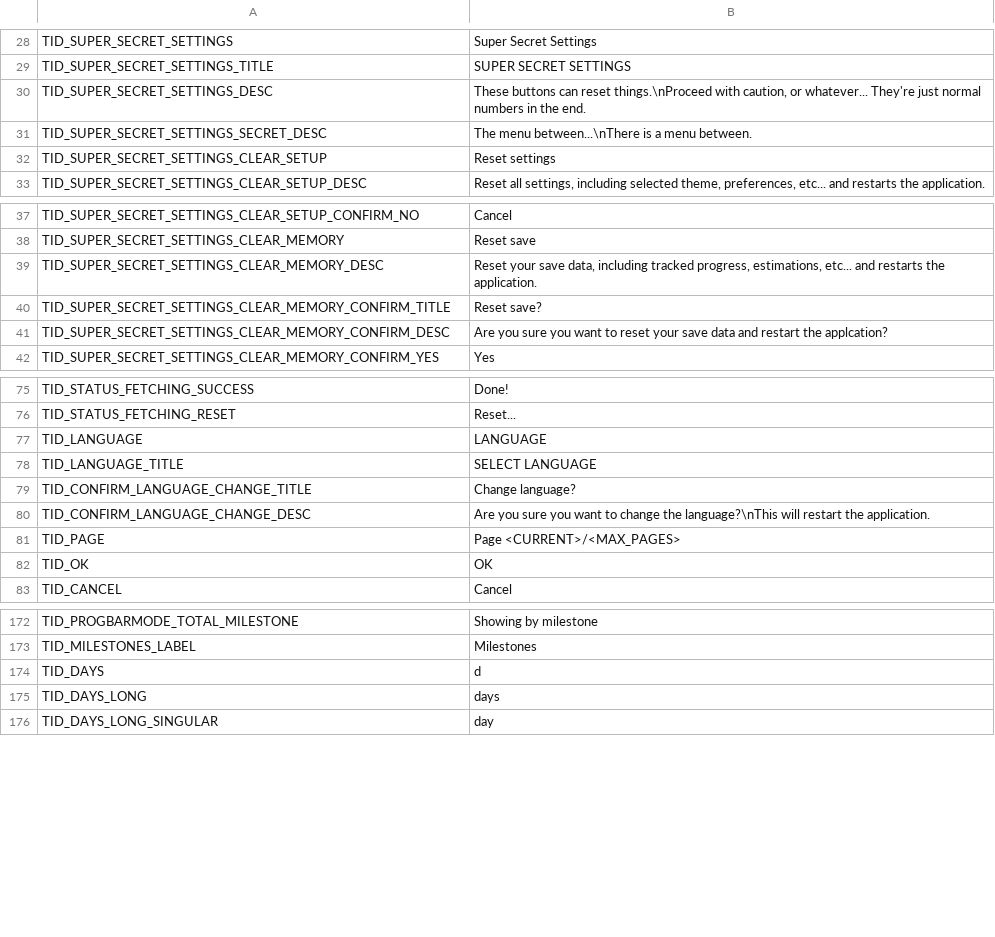
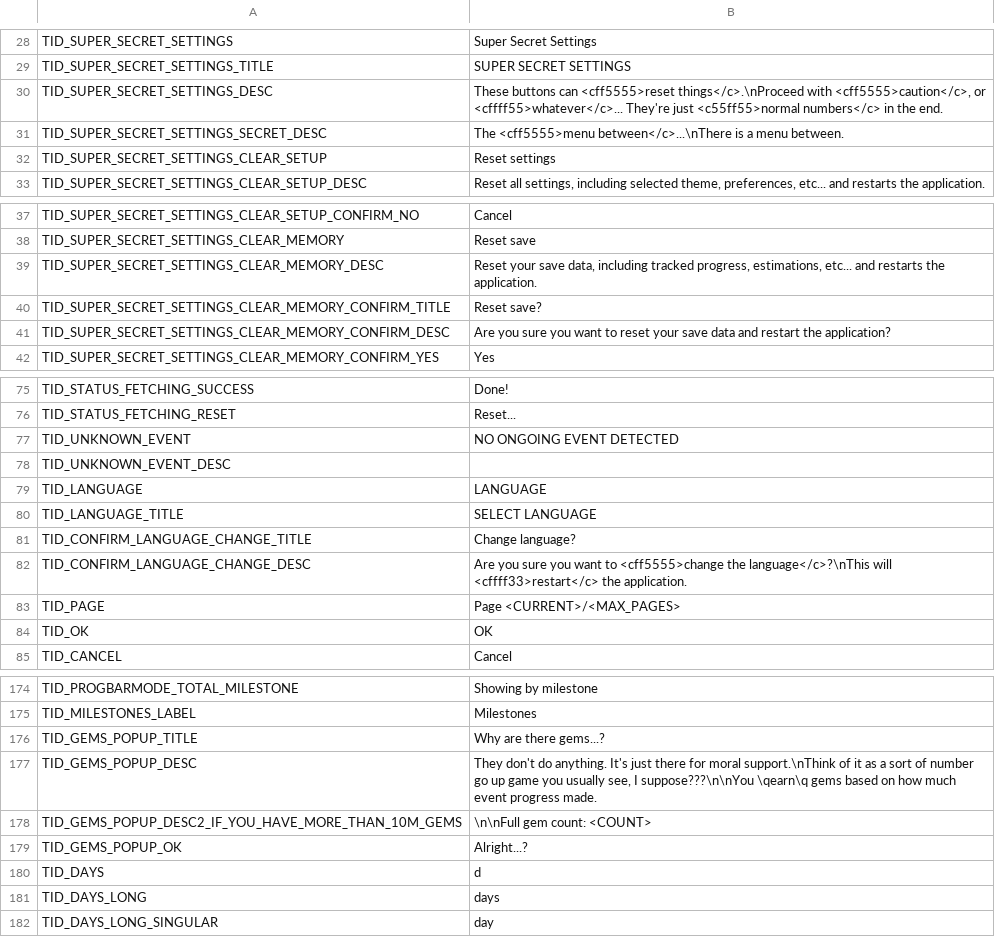
Before and after one commit to somerandostuff/BrawlStarsCETracker, a CSV file: EventTrackerWPF/Localization/EN.csv, drawn as a sheet; only a part is shown, gaps mark what is left out.

```diff
--- a/EventTrackerWPF/Localization/EN.csv
+++ b/EventTrackerWPF/Localization/EN.csv
@@ -29,4 +29,4 @@
 "TID_SUPER_SECRET_SETTINGS_TITLE","SUPER SECRET SETTINGS"
-"TID_SUPER_SECRET_SETTINGS_DESC","These buttons can reset things.\nProceed with caution, or whatever... They're just normal numbers in the end."
-"TID_SUPER_SECRET_SETTINGS_SECRET_DESC","The menu between...\nThere is a menu between."
+"TID_SUPER_SECRET_SETTINGS_DESC","These buttons can <cff5555>reset things</c>.\nProceed with <cff5555>caution</c>, or <cffff55>whatever</c>... They're just <c55ff55>normal numbers</c> in the end."
+"TID_SUPER_SECRET_SETTINGS_SECRET_DESC","The <cff5555>menu between</c>...\nThere is a menu between."
 "TID_SUPER_SECRET_SETTINGS_CLEAR_SETUP","Reset settings"
@@ -40,3 +40,3 @@
 "TID_SUPER_SECRET_SETTINGS_CLEAR_MEMORY_CONFIRM_TITLE","Reset save?"
-"TID_SUPER_SECRET_SETTINGS_CLEAR_MEMORY_CONFIRM_DESC","Are you sure you want to reset your save data and restart the applcation?"
+"TID_SUPER_SECRET_SETTINGS_CLEAR_MEMORY_CONFIRM_DESC","Are you sure you want to reset your save data and restart the application?"
 "TID_SUPER_SECRET_SETTINGS_CLEAR_MEMORY_CONFIRM_YES","Yes"
@@ -76,2 +76,4 @@
 "TID_STATUS_FETCHING_RESET","Reset..."
+"TID_UNKNOWN_EVENT","NO ONGOING EVENT DETECTED"
+"TID_UNKNOWN_EVENT_DESC",""
 "TID_LANGUAGE","LANGUAGE"
@@ -79,3 +81,3 @@
 "TID_CONFIRM_LANGUAGE_CHANGE_TITLE","Change language?"
-"TID_CONFIRM_LANGUAGE_CHANGE_DESC","Are you sure you want to change the language?\nThis will restart the application."
+"TID_CONFIRM_LANGUAGE_CHANGE_DESC","Are you sure you want to <cff5555>change the language</c>?\nThis will <cffff33>restart</c> the application."
 "TID_PAGE","Page <CURRENT>/<MAX_PAGES>"
@@ -173,2 +175,6 @@
 "TID_MILESTONES_LABEL","Milestones"
+"TID_GEMS_POPUP_TITLE","Why are there gems...?"
+"TID_GEMS_POPUP_DESC","They don't do anything. It's just there for moral support.\nThink of it as a sort of number go up game you usually see, I suppose???\n\nYou \qearn\q gems based on how much event progress made."
+"TID_GEMS_POPUP_DESC2_IF_YOU_HAVE_MORE_THAN_10M_GEMS","\n\nFull gem count: <COUNT>"
+"TID_GEMS_POPUP_OK","Alright...?"
 "TID_DAYS","d"
```
Also changed, not shown: EventTrackerWPF/Localization/VI.csv, 14 other files.
